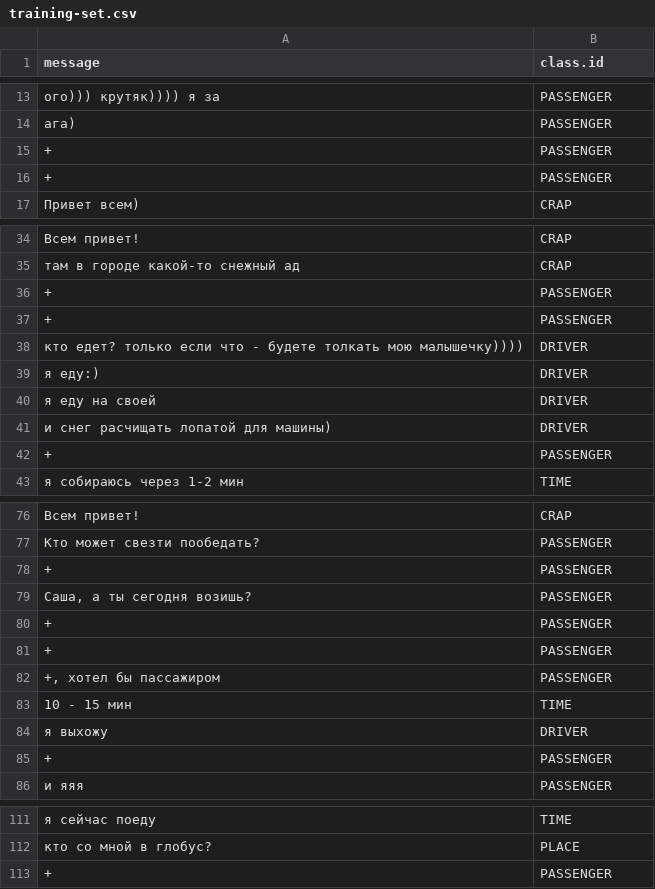
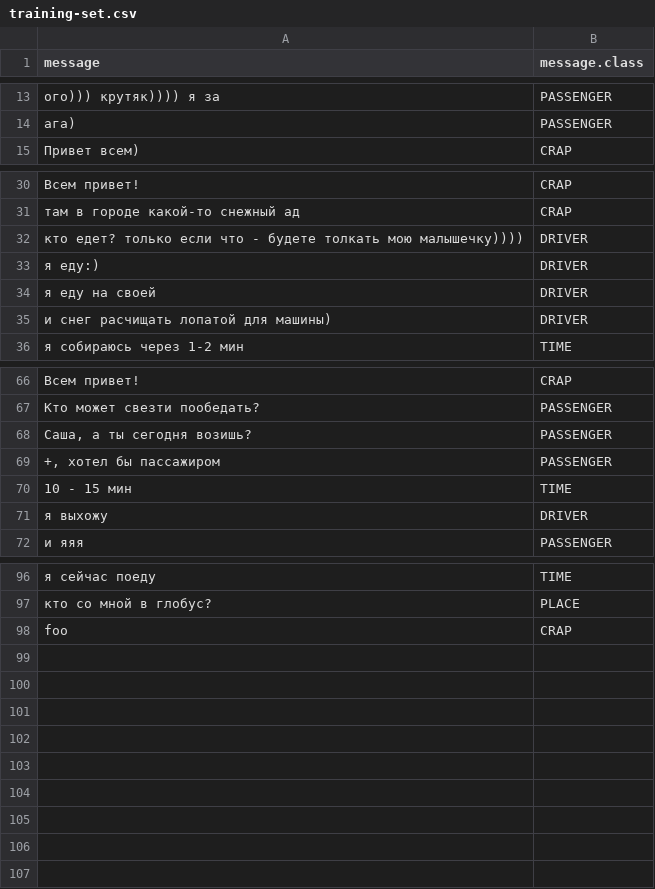
Before and after one commit to redneckz/hack-chat-bot-core, a CSV file: data/training-set.csv, drawn as a sheet; only a part is shown, gaps mark what is left out; the diff covers the shown part only.

```diff
--- a/data/training-set.csv
+++ b/data/training-set.csv
@@ -1 +1 @@
-message,class.id
+message,message.class
@@ -14,4 +14,2 @@ message,class.id
 ага),PASSENGER
-+,PASSENGER
-+,PASSENGER
 Привет всем),CRAP
@@ -35,4 +31,2 @@ message,class.id
 там в городе какой-то снежный ад,CRAP
-+,PASSENGER
-+,PASSENGER
 кто едет? только если что - будете толкать мою малышечку)))),DRIVER
@@ -41,3 +35,2 @@ message,class.id
 и снег расчищать лопатой для машины),DRIVER
-+,PASSENGER
 я собираюсь через 1-2 мин,TIME
@@ -77,6 +67,3 @@ message,class.id
 Кто может свезти пообедать?,PASSENGER
-+,PASSENGER
 "Саша, а ты сегодня возишь?",PASSENGER
-+,PASSENGER
-+,PASSENGER
 "+, хотел бы пассажиром",PASSENGER
@@ -84,3 +71,2 @@ message,class.id
 я выхожу,DRIVER
-+,PASSENGER
 и яяя,PASSENGER
@@ -112,2 +97,2 @@ message,class.id
 кто со мной в глобус?,PLACE
-+,PASSENGER
+foo,CRAP
```
Also changed, not shown: 6 removed rows elsewhere in this file, 6 other files.
